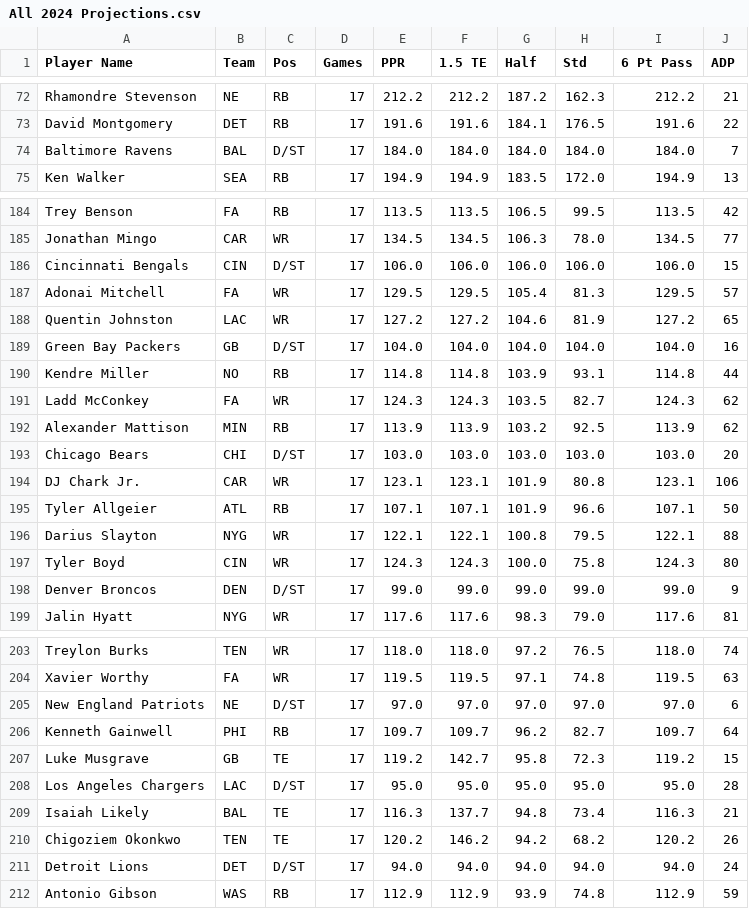
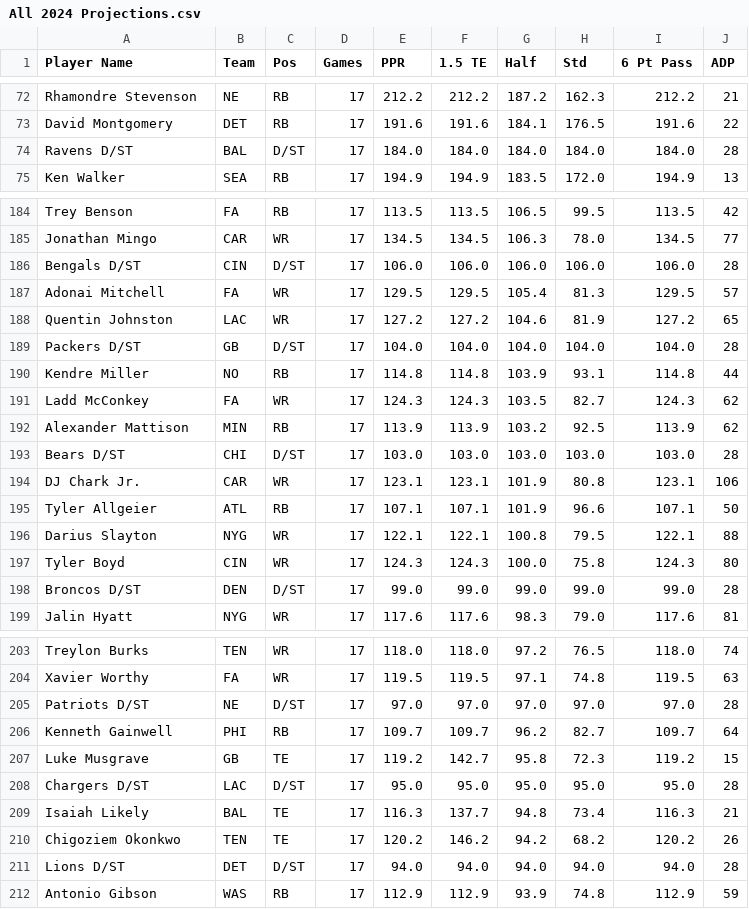
Before and after one commit to nzylakffa/sleepercalc, a CSV file: All 2024 Projections.csv, drawn as a sheet; only a part is shown, gaps mark what is left out; the diff covers the shown part only.

```diff
--- a/All 2024 Projections.csv
+++ b/All 2024 Projections.csv
@@ -73,3 +73,3 @@
 "David Montgomery","DET","RB","17","191.6","191.6","184.1","176.5","191.6","22"
-"Baltimore Ravens","BAL","D/ST","17","184.0","184.0","184.0","184.0","184.0","7"
+"Ravens D/ST","BAL","D/ST","17","184.0","184.0","184.0","184.0","184.0","28"
 "Ken Walker","SEA","RB","17","194.9","194.9","183.5","172.0","194.9","13"
@@ -185,6 +185,6 @@
 "Jonathan Mingo","CAR","WR","17","134.5","134.5","106.3","78.0","134.5","77"
-"Cincinnati Bengals","CIN","D/ST","17","106.0","106.0","106.0","106.0","106.0","15"
+"Bengals D/ST","CIN","D/ST","17","106.0","106.0","106.0","106.0","106.0","28"
 "Adonai Mitchell","FA","WR","17","129.5","129.5","105.4","81.3","129.5","57"
 "Quentin Johnston","LAC","WR","17","127.2","127.2","104.6","81.9","127.2","65"
-"Green Bay Packers","GB","D/ST","17","104.0","104.0","104.0","104.0","104.0","16"
+"Packers D/ST","GB","D/ST","17","104.0","104.0","104.0","104.0","104.0","28"
 "Kendre Miller","NO","RB","17","114.8","114.8","103.9","93.1","114.8","44"
@@ -192,3 +192,3 @@
 "Alexander Mattison","MIN","RB","17","113.9","113.9","103.2","92.5","113.9","62"
-"Chicago Bears","CHI","D/ST","17","103.0","103.0","103.0","103.0","103.0","20"
+"Bears D/ST","CHI","D/ST","17","103.0","103.0","103.0","103.0","103.0","28"
 "DJ Chark Jr.","CAR","WR","17","123.1","123.1","101.9","80.8","123.1","106"
@@ -197,3 +197,3 @@
 "Tyler Boyd","CIN","WR","17","124.3","124.3","100.0","75.8","124.3","80"
-"Denver Broncos","DEN","D/ST","17","99.0","99.0","99.0","99.0","99.0","9"
+"Broncos D/ST","DEN","D/ST","17","99.0","99.0","99.0","99.0","99.0","28"
 "Jalin Hyatt","NYG","WR","17","117.6","117.6","98.3","79.0","117.6","81"
@@ -204,9 +204,9 @@
 "Xavier Worthy","FA","WR","17","119.5","119.5","97.1","74.8","119.5","63"
-"New England Patriots","NE","D/ST","17","97.0","97.0","97.0","97.0","97.0","6"
+"Patriots D/ST","NE","D/ST","17","97.0","97.0","97.0","97.0","97.0","28"
 "Kenneth Gainwell","PHI","RB","17","109.7","109.7","96.2","82.7","109.7","64"
 "Luke Musgrave","GB","TE","17","119.2","142.7","95.8","72.3","119.2","15"
-"Los Angeles Chargers","LAC","D/ST","17","95.0","95.0","95.0","95.0","95.0","28"
+"Chargers D/ST","LAC","D/ST","17","95.0","95.0","95.0","95.0","95.0","28"
 "Isaiah Likely","BAL","TE","17","116.3","137.7","94.8","73.4","116.3","21"
 "Chigoziem Okonkwo","TEN","TE","17","120.2","146.2","94.2","68.2","120.2","26"
-"Detroit Lions","DET","D/ST","17","94.0","94.0","94.0","94.0","94.0","24"
+"Lions D/ST","DET","D/ST","17","94.0","94.0","94.0","94.0","94.0","28"
 "Antonio Gibson","WAS","RB","17","112.9","112.9","93.9","74.8","112.9","59"
```
Also changed, not shown: 43 edited cells elsewhere in this file.
